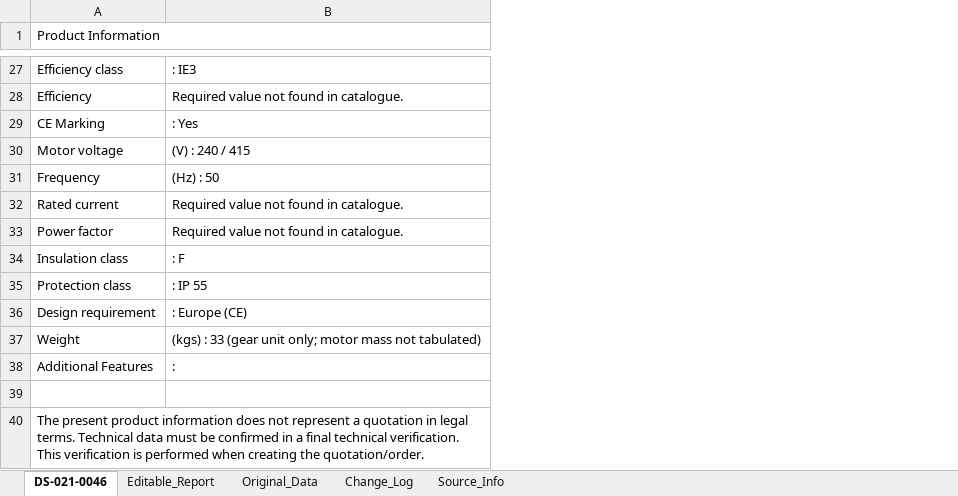
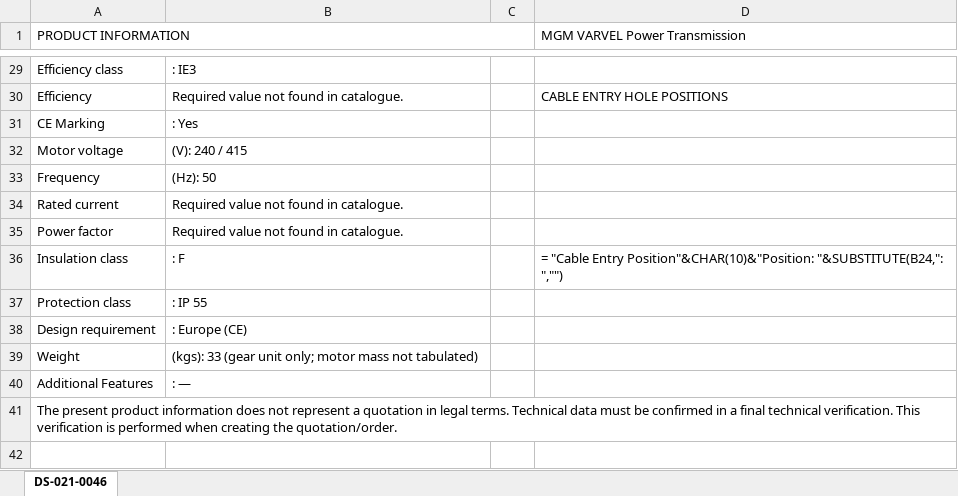
Before and after one commit to Jeyasabari05/Mgm-varvel, an Excel workbook: scratch/test_blank.xlsx, sheet DS-021-0046, drawn as a sheet; only a part is shown, gaps mark what is left out; values as stored, in another font and other column widths than the file's, no cell formats; formulas without a stored value are shown as written; charts and pictures not drawn; removed rows and columns are numbered as before the commit, all else as after; the diff covers the shown part only; the diff names each change by its address in the sheet, - before the commit and + after, or states it on an @@ line.

```diff
--- a/scratch/test_blank.xlsx (sheet DS-021-0046)
+++ b/scratch/test_blank.xlsx (sheet DS-021-0046)
@@ sheet tab hidden: Editable_Report @@
@@ sheet tab hidden: Original_Data @@
@@ sheet tab hidden: Change_Log @@
@@ sheet tab hidden: Source_Info @@
+column C, empty
+column D (MGM VARVEL Power Transmission), rows 30-36: CABLE ENTRY HOLE POSITIONS |  |  |  |  |  | = "Cable Entry Position"&CHAR(10)&"Position: "&SUBSTITUTE(B24,": ","")
-A1: Product Information
+A1: PRODUCT INFORMATION
-B32: (V) : 240 / 415
+B32: (V): 240 / 415
-B33: (Hz) : 50
+B33: (Hz): 50
-B39: (kgs) : 33 (gear…
+B39: (kgs): 33 (gear…
-B40: :
+B40: : —
-row 39: (empty)
```
Also changed, not shown: 3 added rows, 1 removed row and 16 edited cells elsewhere in this sheet, cell formats, charts or pictures, scratch/test_editable.xlsx, scratch/test_edited.xlsx, 8 other files.
